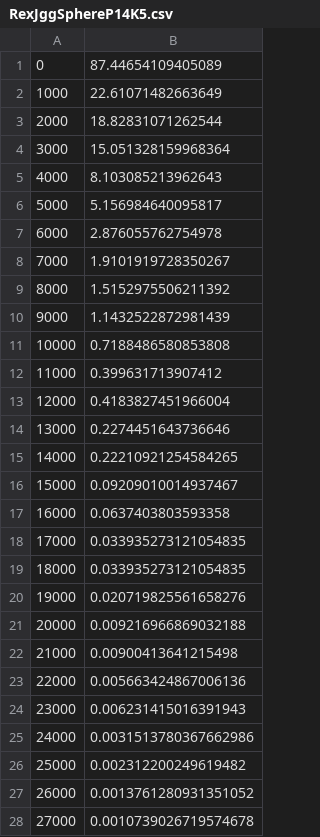
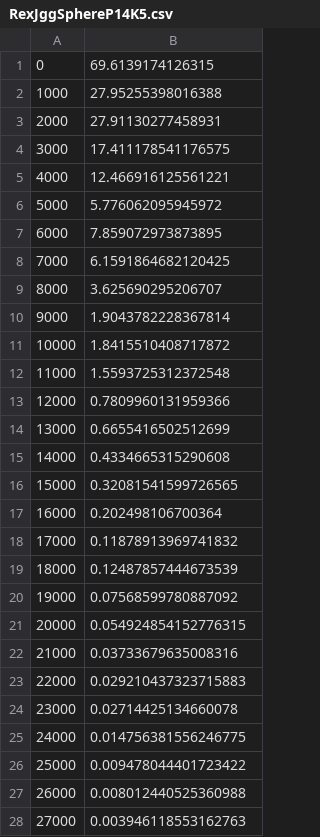
Before and after one commit to oden41/rex_jgg, a CSV file: RexJggSphereP14K5.csv, drawn as a sheet; only a part is shown; the diff covers the shown part only.

```diff
--- a/RexJggSphereP14K5.csv
+++ b/RexJggSphereP14K5.csv
@@ -1,28 +1,28 @@
-0,87.44654109405089
-1000,22.61071482663649
-2000,18.82831071262544
-3000,15.051328159968364
-4000,8.103085213962643
-5000,5.156984640095817
-6000,2.876055762754978
-7000,1.9101919728350267
-8000,1.5152975506211392
-9000,1.1432522872981439
-10000,0.7188486580853808
-11000,0.399631713907412
-12000,0.4183827451966004
-13000,0.2274451643736646
-14000,0.22210921254584265
-15000,0.09209010014937467
-16000,0.0637403803593358
-17000,0.033935273121054835
-18000,0.033935273121054835
-19000,0.020719825561658276
-20000,0.009216966869032188
-21000,0.00900413641215498
-22000,0.005663424867006136
-23000,0.006231415016391943
-24000,0.0031513780367662986
-25000,0.002312200249619482
-26000,0.0013761280931351052
-27000,0.0010739026719574678
+0,69.6139174126315
+1000,27.95255398016388
+2000,27.91130277458931
+3000,17.411178541176575
+4000,12.466916125561221
+5000,5.776062095945972
+6000,7.859072973873895
+7000,6.1591864682120425
+8000,3.625690295206707
+9000,1.9043782228367814
+10000,1.8415510408717872
+11000,1.5593725312372548
+12000,0.7809960131959366
+13000,0.6655416502512699
+14000,0.4334665315290608
+15000,0.32081541599726565
+16000,0.202498106700364
+17000,0.11878913969741832
+18000,0.12487857444673539
+19000,0.07568599780887092
+20000,0.054924854152776315
+21000,0.03733679635008316
+22000,0.029210437323715883
+23000,0.02714425134660078
+24000,0.014756381556246775
+25000,0.009478044401723422
+26000,0.008012440525360988
+27000,0.003946118553162763
```
Also changed, not shown: 10 added rows, 1 removed row and 23 edited cells elsewhere in this file, 7 other files.
